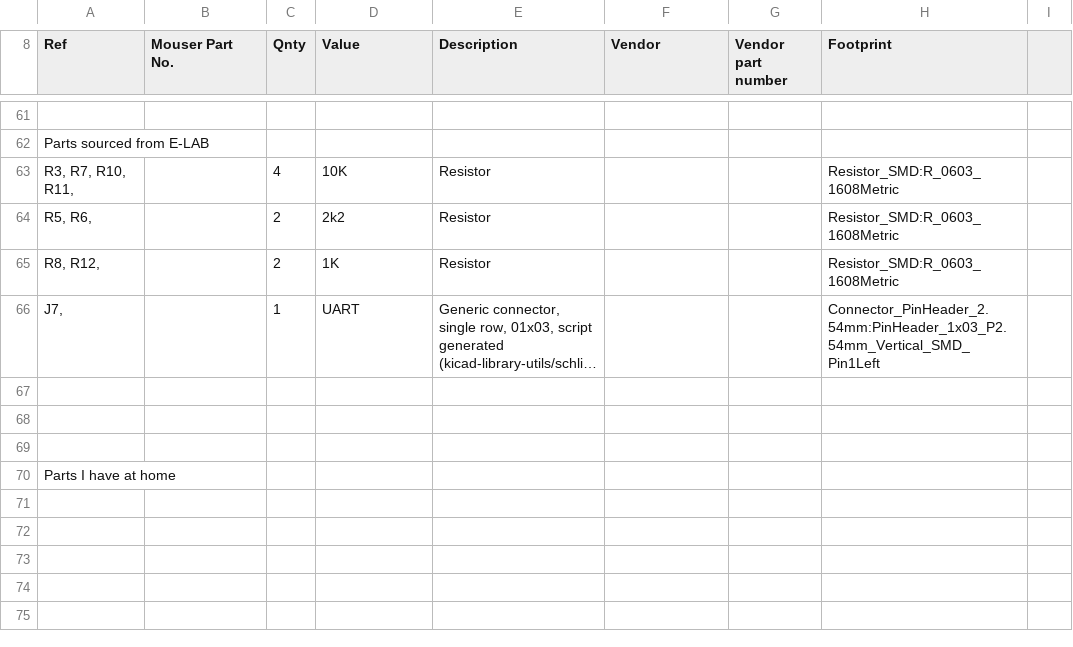
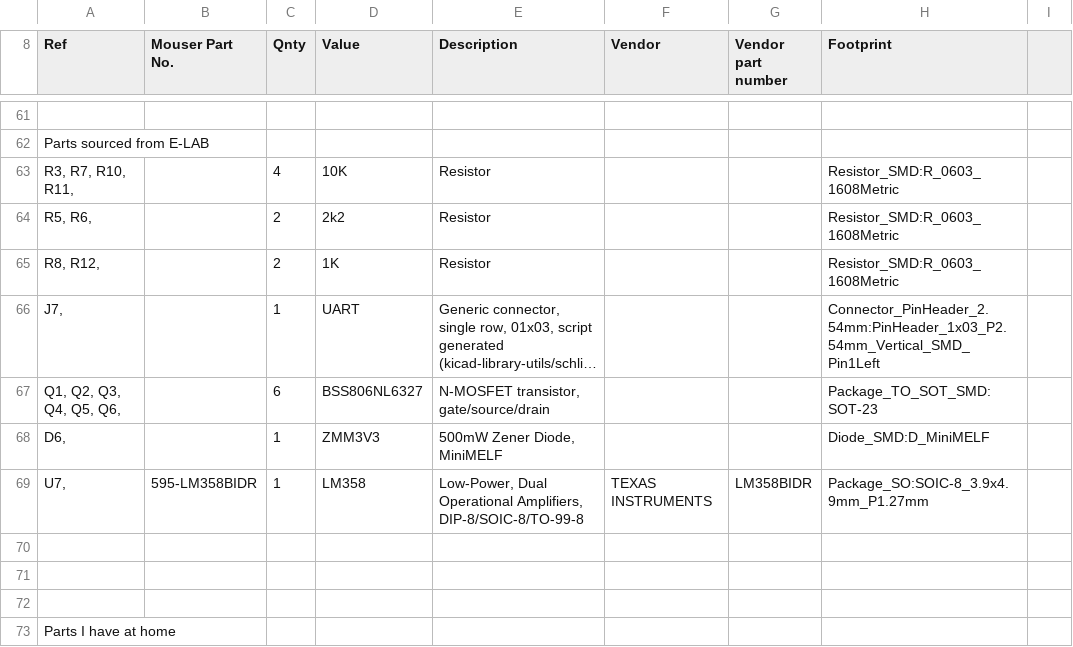
Before and after one commit to matyas1995/home-thermosthat, a CSV file: thermostat/home-thermostat.csv, drawn as a sheet; only a part is shown, gaps mark what is left out; long unchanged cells end in …; the diff covers the shown part only; the diff names each change by its address in the sheet, - before the commit and + after, or states it on an @@ line.

```diff
--- a/thermostat/home-thermostat.csv
+++ b/thermostat/home-thermostat.csv
+row 67: Q1, Q2, Q3, Q4, Q5, Q6, |  | 6 | BSS806NL6327 | N-MOSFET transistor, gate/source/drain |  |  | Package_TO_SOT_SMD:SOT-23
+row 68: D6, |  | 1 | ZMM3V3 | 500mW Zener Diode, MiniMELF |  |  | Diode_SMD:D_MiniMELF
+row 69: U7, | 595-LM358BIDR | 1 | LM358 | Low-Power, Dual Operational Amplifiers, DIP-8/SOIC-8/TO-99-8 | TEXAS INSTRUMENTS | LM358BIDR | Package_SO:SOIC-8_3.9x4.9mm_P1.27mm
```
Also changed, not shown: 4 added rows and 41 edited cells elsewhere in this file, 5 other files.
